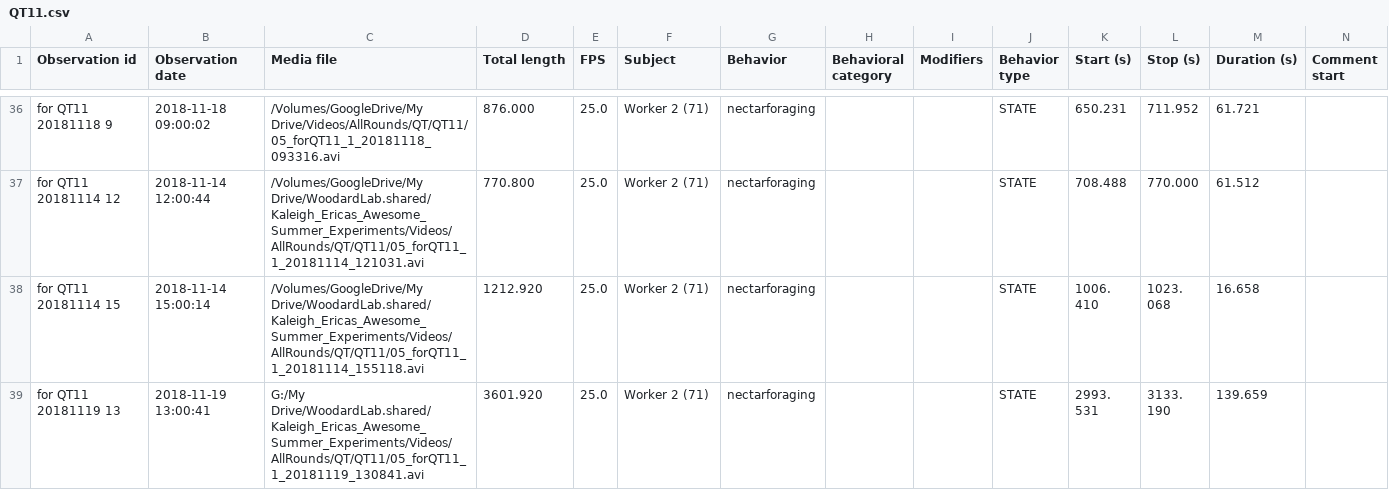
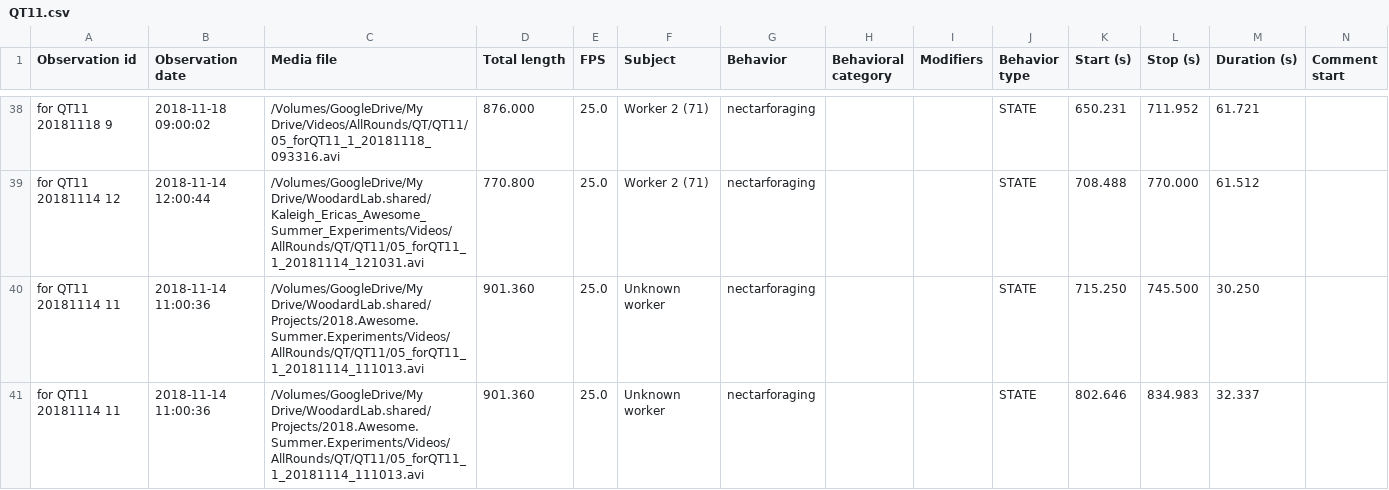
Before and after one commit to kalefish52/AnBehEarlyBumbles21, a CSV file: Data/BORISfiles/QT11.csv, drawn as a sheet; only a part is shown, gaps mark what is left out; the shorter side is filled out with more unchanged rows; rows hold the shown columns only; the diff covers the shown part only; the diff names each change by its address in the sheet, - before the commit and + after, or states it on an @@ line.

```diff
--- a/Data/BORISfiles/QT11.csv
+++ b/Data/BORISfiles/QT11.csv
+row 40: for QT11 20181114 11 | 2018-11-14 11:00:36 | /Volumes/GoogleDrive/My Drive/WoodardLab.shared/Projects/2018.Awesome.Summer.Experiments/Videos/AllRounds/QT/QT11/05_forQT11_1_20181114_111013.avi | 901.360 | 25.0 | Unknown worker | nectarforaging |  |  | STATE | 715.250 | 745.500 | 30.250
+row 41: for QT11 20181114 11 | 2018-11-14 11:00:36 | /Volumes/GoogleDrive/My Drive/WoodardLab.shared/Projects/2018.Awesome.Summer.Experiments/Videos/AllRounds/QT/QT11/05_forQT11_1_20181114_111013.avi | 901.360 | 25.0 | Unknown worker | nectarforaging |  |  | STATE | 802.646 | 834.983 | 32.337
```
Also changed, not shown: 3 added rows elsewhere in this file, Data/BORISfiles/NF11.csv, Data/BORISfiles/NT07.csv, 14 other files.
